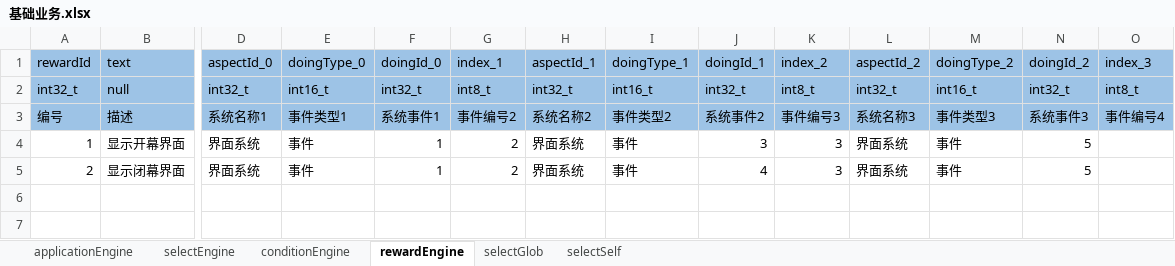
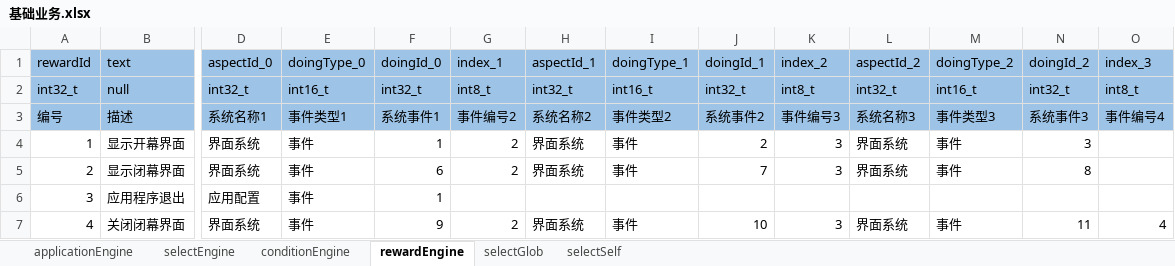
Before and after one commit to aiyou4love/resource, an Excel workbook: gameTb/client/table/基础业务.xlsx, sheet rewardEngine, drawn as a sheet; only a part is shown, gaps mark what is left out; values as stored, in another font and other column widths than the file's, no borders; rows hold the shown columns only; the diff names each change by its address in the sheet, - before the commit and + after, or states it on an @@ line.

```diff
--- a/gameTb/client/table/基础业务.xlsx (sheet rewardEngine)
+++ b/gameTb/client/table/基础业务.xlsx (sheet rewardEngine)
-J4 (doingId_1): 3
+J4 (doingId_1): 2
-N4 (doingId_2): 5
+N4 (doingId_2): 3
-F5 (doingId_0): 1
+F5 (doingId_0): 6
-J5 (doingId_1): 4
+J5 (doingId_1): 7
-N5 (doingId_2): 5
+N5 (doingId_2): 8
+row 6: 3 | 应用程序退出 | 应用配置 | 事件 | 1
+row 7: 4 | 关闭闭幕界面 | 界面系统 | 事件 | 9 | 2 | 界面系统 | 事件 | 10 | 3 | 界面系统 | 事件 | 11 | 4
```
Also changed, not shown: gameTb/client/table/界面系统.xlsx, 10 other files.
